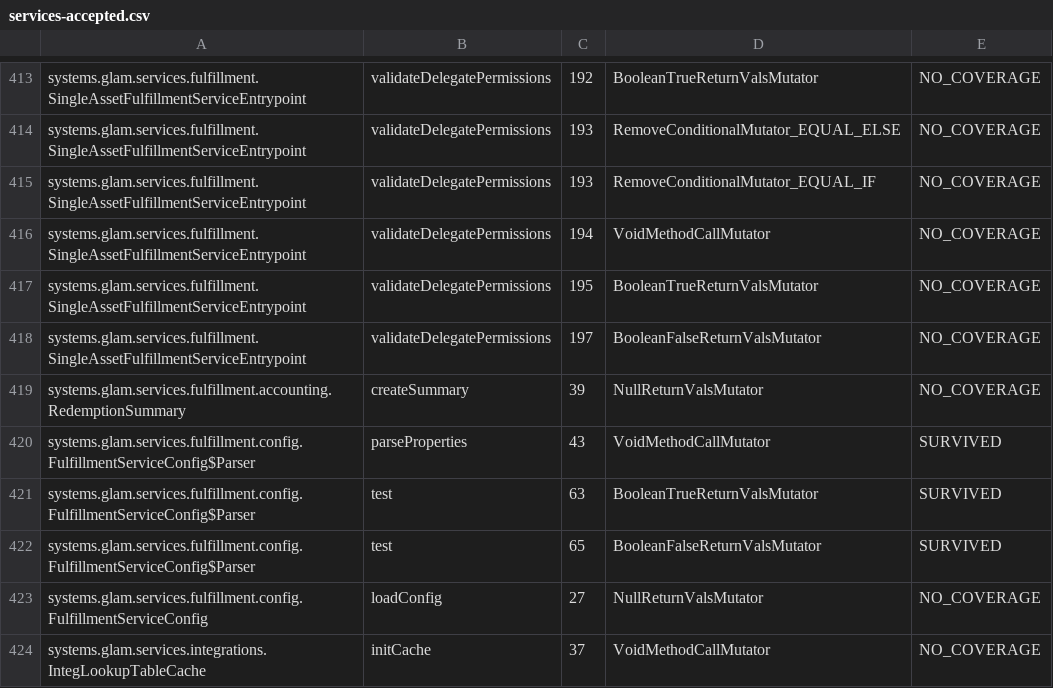
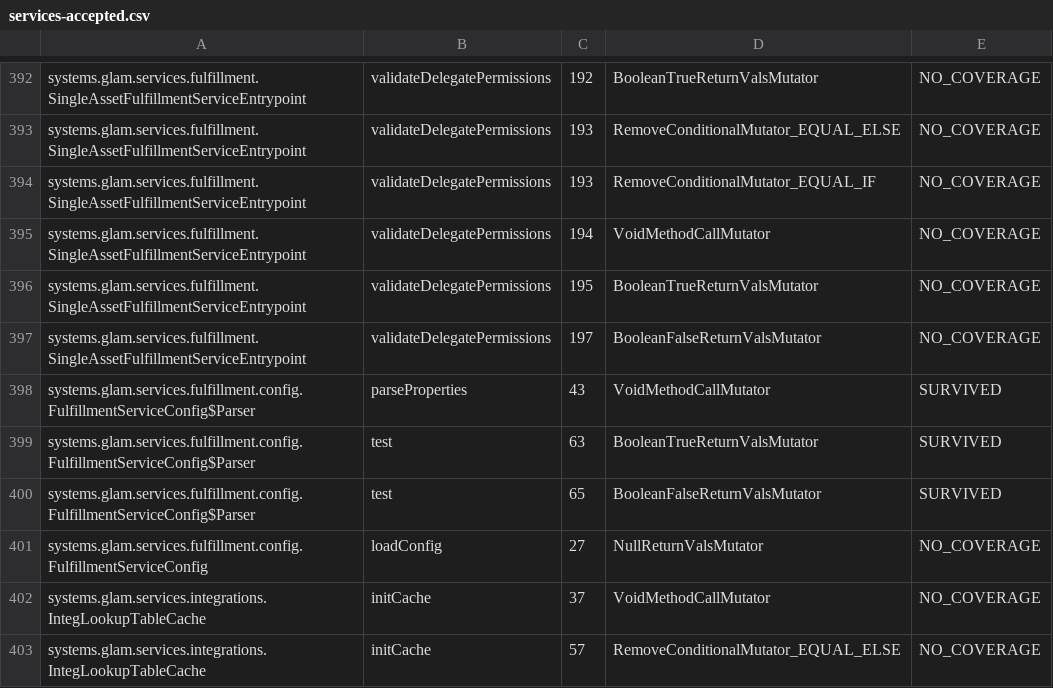
Before and after one commit to glamsystems/glam-sdk-java, a CSV file: services/config/pitest/services-accepted.csv, drawn as a sheet; only a part is shown, gaps mark what is left out; the shorter side is filled out with more unchanged rows; the diff covers the shown part only.

Commit message:
test(hardening): cover the staging client and characterize config defaults
Test-only. No production code changed and no behavior changed for callers.

* sdk, 48% -> 61% mutation detection: the staging account client is now
  covered -- every pricing method's event-authority branches, staging
  token and fulfill routing, and state-client construction from a real
  mainnet-staging account including the legacy Drift ACL it carries,
  which must be skipped rather than rejected. Also kills the accounts
  builder, fixCPICallerRights and Jupiter wrap-condition survivors.

* services, 35% -> 36%: optional configuration sections now assert both
  directions -- each section parses when present, and the absent-case
  defaults are pinned: service backoff falls back to fibonacci, table
  cache to its documented defaults, sendRPC to the primary RPC load
  balancer, and notification hooks to a no-op client, while call
  weights stay unset. Adds a RequestQueue serialization round trip
  (generated code is excluded from mutation testing, so that layout is
  pinned by test) and asset metadata priority ordering, where a
  negative priority sorts behind every non-negative one.

```diff
--- a/services/config/pitest/services-accepted.csv
+++ b/services/config/pitest/services-accepted.csv
@@ -418,3 +397,2 @@ systems.glam.services.fulfillment.SingleAssetFulfillmentServiceEntrypoint,valida
 systems.glam.services.fulfillment.SingleAssetFulfillmentServiceEntrypoint,validateDelegatePermissions,197,BooleanFalseReturnValsMutator,NO_COVERAGE
-systems.glam.services.fulfillment.accounting.RedemptionSummary,createSummary,39,NullReturnValsMutator,NO_COVERAGE
 systems.glam.services.fulfillment.config.FulfillmentServiceConfig$Parser,parseProperties,43,VoidMethodCallMutator,SURVIVED
```
Also changed, not shown: 33 removed rows and 2 edited cells elsewhere in this file, 10 other files.
